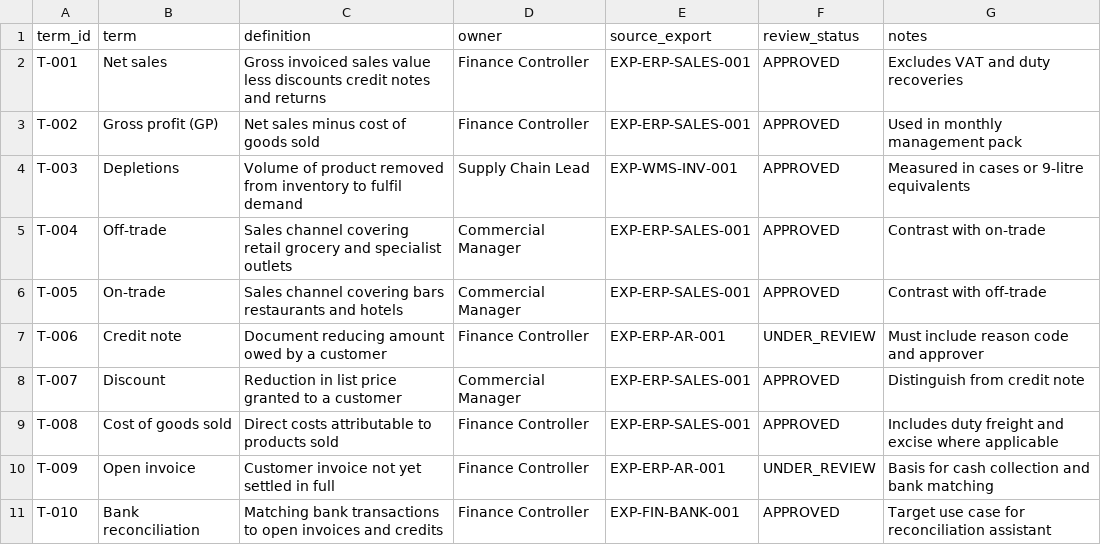
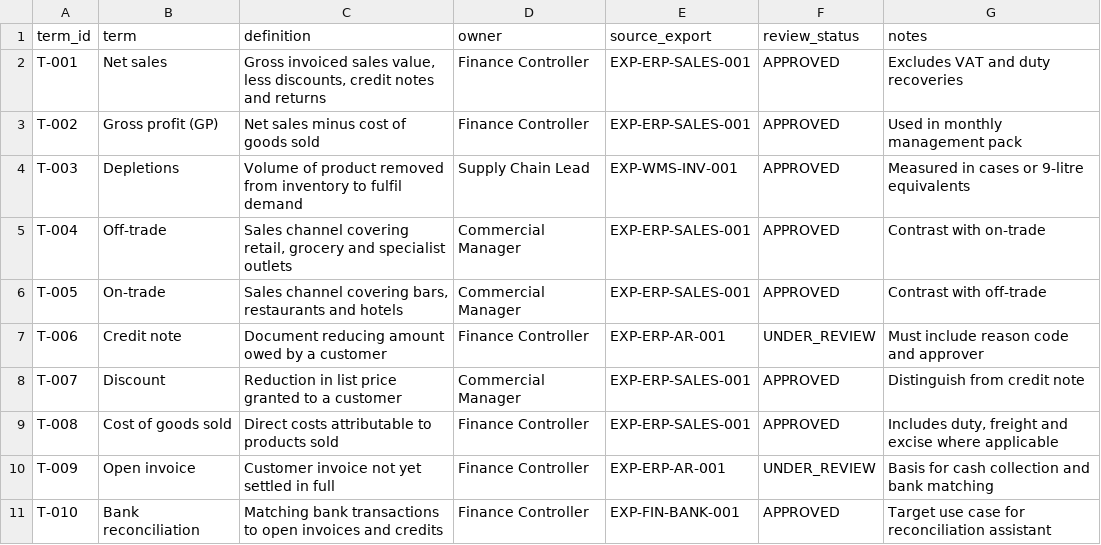
Before and after one commit to ademczuk/top-spirit-command-center, a CSV file: data/samples/business_glossary.csv, drawn as a sheet; the diff names each change by its address in the sheet, - before the commit and + after, or states it on an @@ line.

Commit message:
polish(public): consistent artifact theme, quote-aware CSV parsers, clearer glossary

```diff
--- a/data/samples/business_glossary.csv
+++ b/data/samples/business_glossary.csv
-C2 (definition): …invoiced sales value less discounts credit notes…
+C2 (definition): …invoiced sales value, less discounts, credit notes…
-C5 (definition): …channel covering retail grocery and…
+C5 (definition): …channel covering retail, grocery and…
-C6 (definition): …channel covering bars restaurants and…
+C6 (definition): …channel covering bars, restaurants and…
-G9 (notes): Includes duty freight and…
+G9 (notes): Includes duty, freight and…
```
Also changed, not shown: 6 other files.
